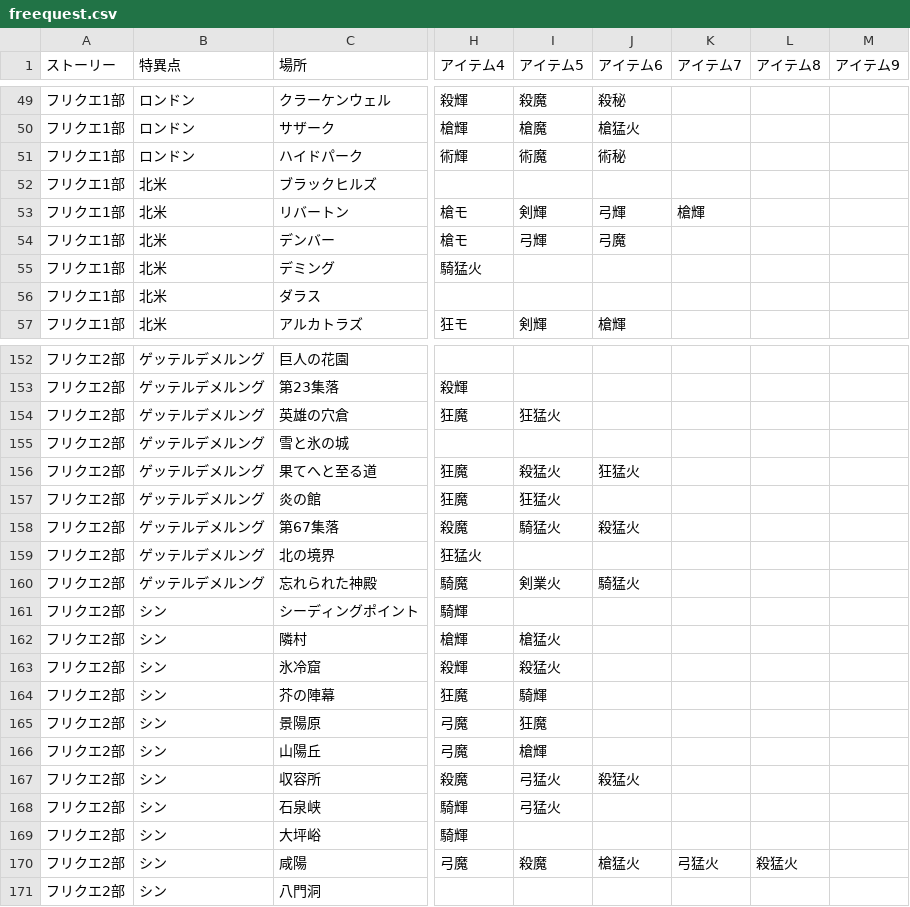
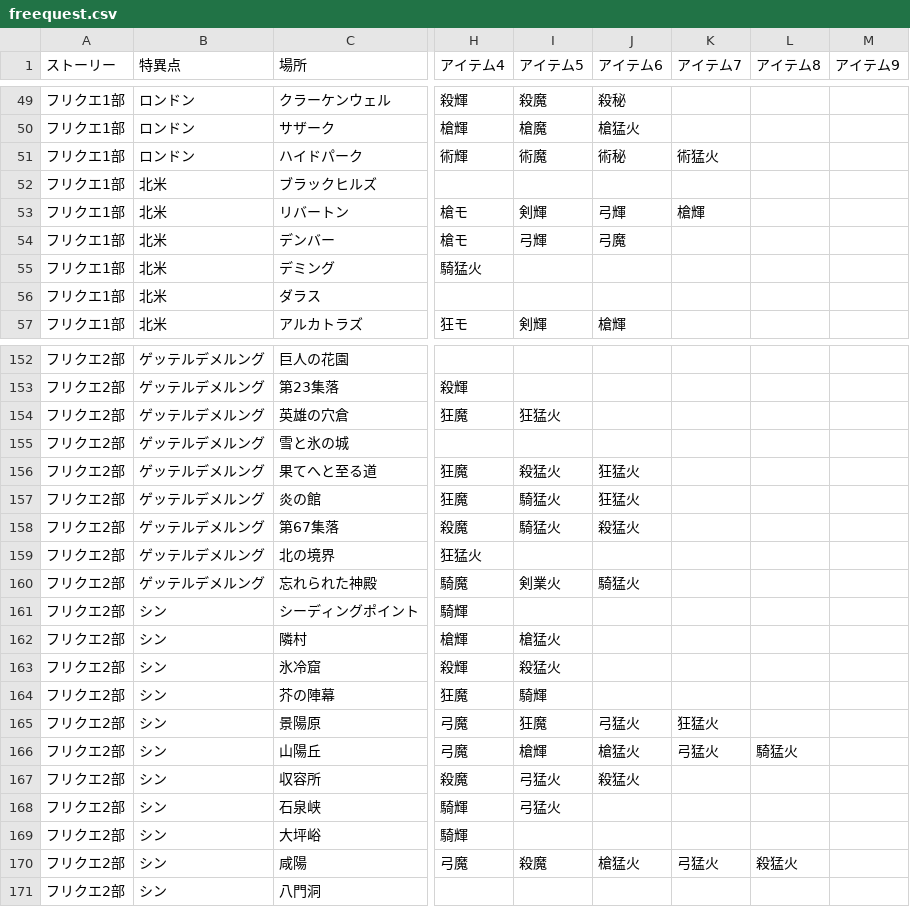
Before and after one commit to fgosc/syutagcnt, a CSV file: freequest.csv, drawn as a sheet; only a part is shown, gaps mark what is left out; the diff names each change by its address in the sheet, - before the commit and + after, or states it on an @@ line.

Commit message:
update quest drop

```diff
--- a/freequest.csv
+++ b/freequest.csv
-K51 (アイテム7): (empty)
+K51 (アイテム7): 術猛火
-I157 (アイテム5): 狂猛火
+I157 (アイテム5): 騎猛火
-J157 (アイテム6): (empty)
+J157 (アイテム6): 狂猛火
-J165 (アイテム6): (empty)
+J165 (アイテム6): 弓猛火
-K165 (アイテム7): (empty)
+K165 (アイテム7): 狂猛火
-J166 (アイテム6): (empty)
+J166 (アイテム6): 槍猛火
-K166 (アイテム7): (empty)
+K166 (アイテム7): 弓猛火
-L166 (アイテム8): (empty)
+L166 (アイテム8): 騎猛火
```
